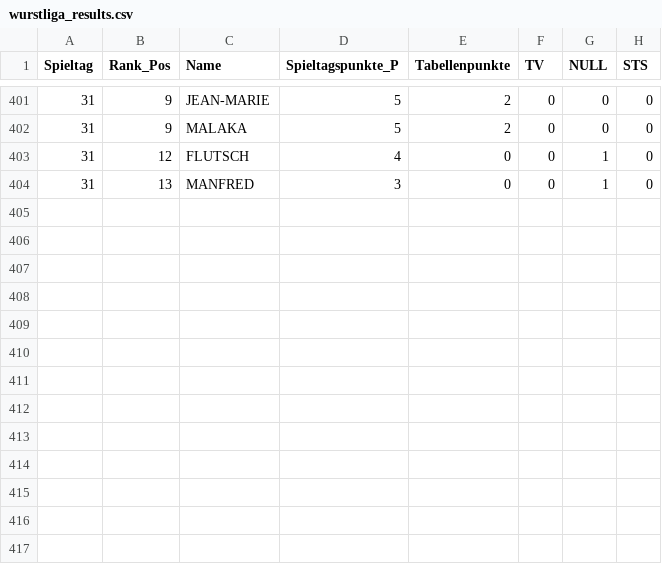
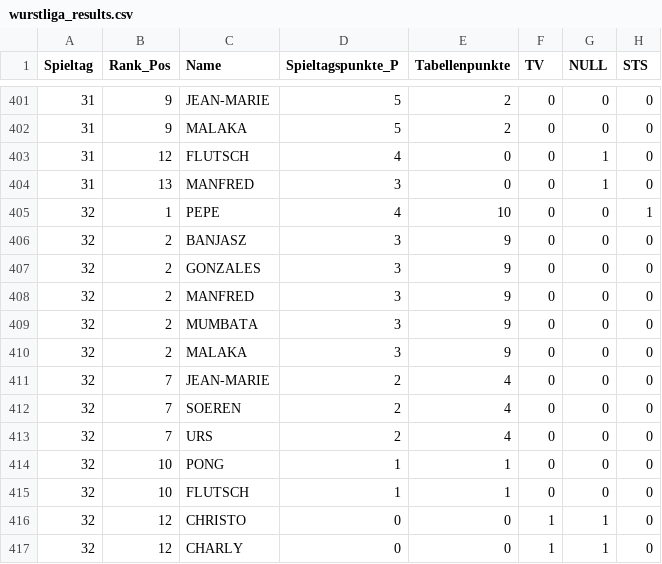
Before and after one commit to marceldebruyker/wurstliga, a CSV file: wurstliga_results.csv, drawn as a sheet; only a part is shown, gaps mark what is left out; the diff names each change by its address in the sheet, - before the commit and + after, or states it on an @@ line.

Commit message:
Automated data update: wurstliga_results.csv - 2025-05-03 17:30:15

```diff
--- a/wurstliga_results.csv
+++ b/wurstliga_results.csv
+row 405: 32 | 1 | PEPE | 4 | 10 | 0 | 0 | 1
+row 406: 32 | 2 | BANJASZ | 3 | 9 | 0 | 0 | 0
+row 407: 32 | 2 | GONZALES | 3 | 9 | 0 | 0 | 0
+row 408: 32 | 2 | MANFRED | 3 | 9 | 0 | 0 | 0
+row 409: 32 | 2 | MUMBATA | 3 | 9 | 0 | 0 | 0
+row 410: 32 | 2 | MALAKA | 3 | 9 | 0 | 0 | 0
+row 411: 32 | 7 | JEAN-MARIE | 2 | 4 | 0 | 0 | 0
+row 412: 32 | 7 | SOEREN | 2 | 4 | 0 | 0 | 0
+row 413: 32 | 7 | URS | 2 | 4 | 0 | 0 | 0
+row 414: 32 | 10 | PONG | 1 | 1 | 0 | 0 | 0
+row 415: 32 | 10 | FLUTSCH | 1 | 1 | 0 | 0 | 0
+row 416: 32 | 12 | CHRISTO | 0 | 0 | 1 | 1 | 0
+row 417: 32 | 12 | CHARLY | 0 | 0 | 1 | 1 | 0
```
